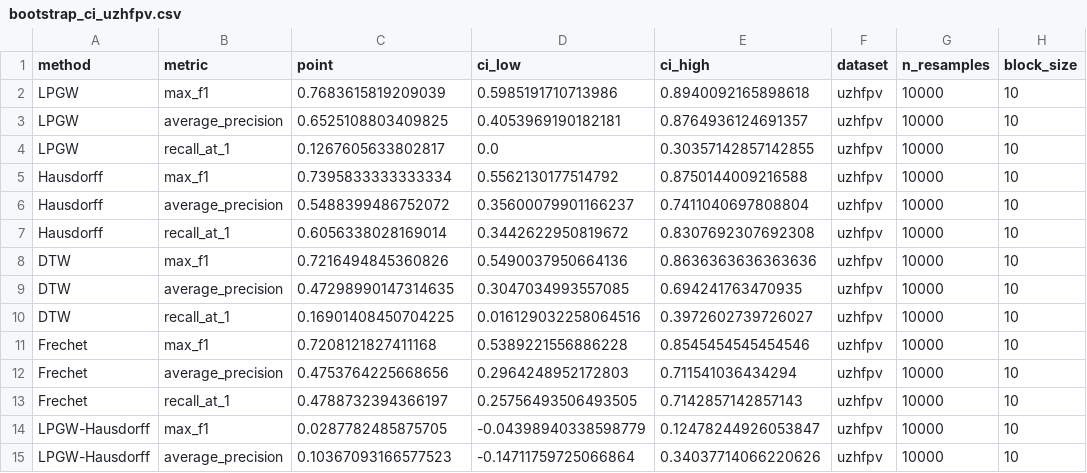
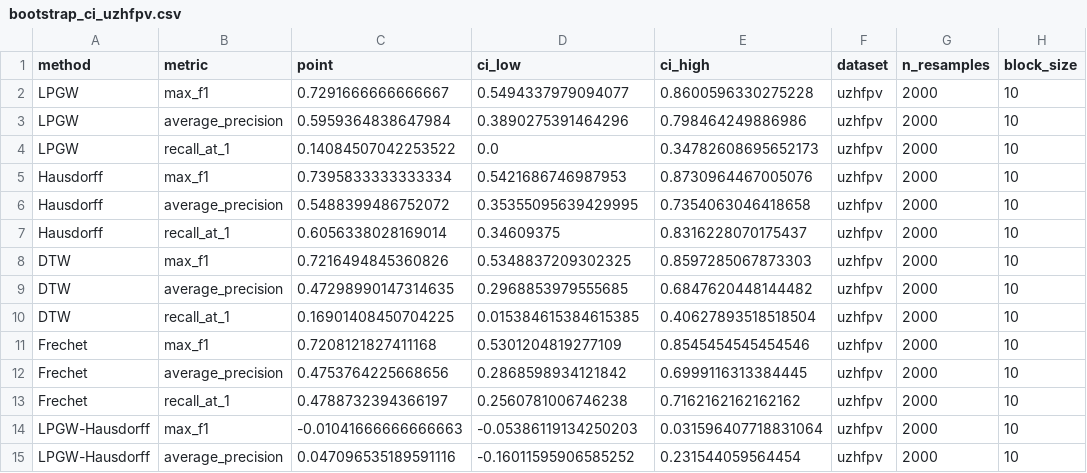
Before and after one commit to ughrima/lpgw-icra, a CSV file: results/bootstrap_ci_uzhfpv.csv, drawn as a sheet; only a part is shown; the diff covers the shown part only.

```diff
--- a/results/bootstrap_ci_uzhfpv.csv
+++ b/results/bootstrap_ci_uzhfpv.csv
@@ -1,15 +1,15 @@
 method,metric,point,ci_low,ci_high,dataset,n_resamples,block_size
-LPGW,max_f1,0.7683615819209039,0.5985191710713986,0.8940092165898618,uzhfpv,10000,10
-LPGW,average_precision,0.6525108803409825,0.4053969190182181,0.8764936124691357,uzhfpv,10000,10
-LPGW,recall_at_1,0.1267605633802817,0.0,0.30357142857142855,uzhfpv,10000,10
-Hausdorff,max_f1,0.7395833333333334,0.5562130177514792,0.8750144009216588,uzhfpv,10000,10
-Hausdorff,average_precision,0.5488399486752072,0.35600079901166237,0.7411040697808804,uzhfpv,10000,10
-Hausdorff,recall_at_1,0.6056338028169014,0.3442622950819672,0.8307692307692308,uzhfpv,10000,10
-DTW,max_f1,0.7216494845360826,0.5490037950664136,0.8636363636363636,uzhfpv,10000,10
-DTW,average_precision,0.47298990147314635,0.3047034993557085,0.694241763470935,uzhfpv,10000,10
-DTW,recall_at_1,0.16901408450704225,0.016129032258064516,0.3972602739726027,uzhfpv,10000,10
-Frechet,max_f1,0.7208121827411168,0.5389221556886228,0.8545454545454546,uzhfpv,10000,10
-Frechet,average_precision,0.4753764225668656,0.2964248952172803,0.711541036434294,uzhfpv,10000,10
-Frechet,recall_at_1,0.4788732394366197,0.25756493506493505,0.7142857142857143,uzhfpv,10000,10
-LPGW-Hausdorff,max_f1,0.0287782485875705,-0.04398940338598779,0.12478244926053847,uzhfpv,10000,10
-LPGW-Hausdorff,average_precision,0.10367093166577523,-0.14711759725066864,0.34037714066220626,uzhfpv,10000,10
+LPGW,max_f1,0.7291666666666667,0.5494337979094077,0.8600596330275228,uzhfpv,2000,10
+LPGW,average_precision,0.5959364838647984,0.3890275391464296,0.798464249886986,uzhfpv,2000,10
+LPGW,recall_at_1,0.14084507042253522,0.0,0.34782608695652173,uzhfpv,2000,10
+Hausdorff,max_f1,0.7395833333333334,0.5421686746987953,0.8730964467005076,uzhfpv,2000,10
+Hausdorff,average_precision,0.5488399486752072,0.35355095639429995,0.7354063046418658,uzhfpv,2000,10
+Hausdorff,recall_at_1,0.6056338028169014,0.34609375,0.8316228070175437,uzhfpv,2000,10
+DTW,max_f1,0.7216494845360826,0.5348837209302325,0.8597285067873303,uzhfpv,2000,10
+DTW,average_precision,0.47298990147314635,0.2968853979555685,0.6847620448144482,uzhfpv,2000,10
+DTW,recall_at_1,0.16901408450704225,0.015384615384615385,0.40627893518518504,uzhfpv,2000,10
+Frechet,max_f1,0.7208121827411168,0.5301204819277109,0.8545454545454546,uzhfpv,2000,10
+Frechet,average_precision,0.4753764225668656,0.2868598934121842,0.6999116313384445,uzhfpv,2000,10
+Frechet,recall_at_1,0.4788732394366197,0.2560781006746238,0.7162162162162162,uzhfpv,2000,10
+LPGW-Hausdorff,max_f1,-0.01041666666666663,-0.05386119134250203,0.031596407718831064,uzhfpv,2000,10
+LPGW-Hausdorff,average_precision,0.047096535189591116,-0.16011595906585252,0.231544059564454,uzhfpv,2000,10
```
Also changed, not shown: 28 edited cells elsewhere in this file, results/drift_experiment_uzhfpv.csv, results/overlap_experiment_uzhfpv.csv, 10 other files.
